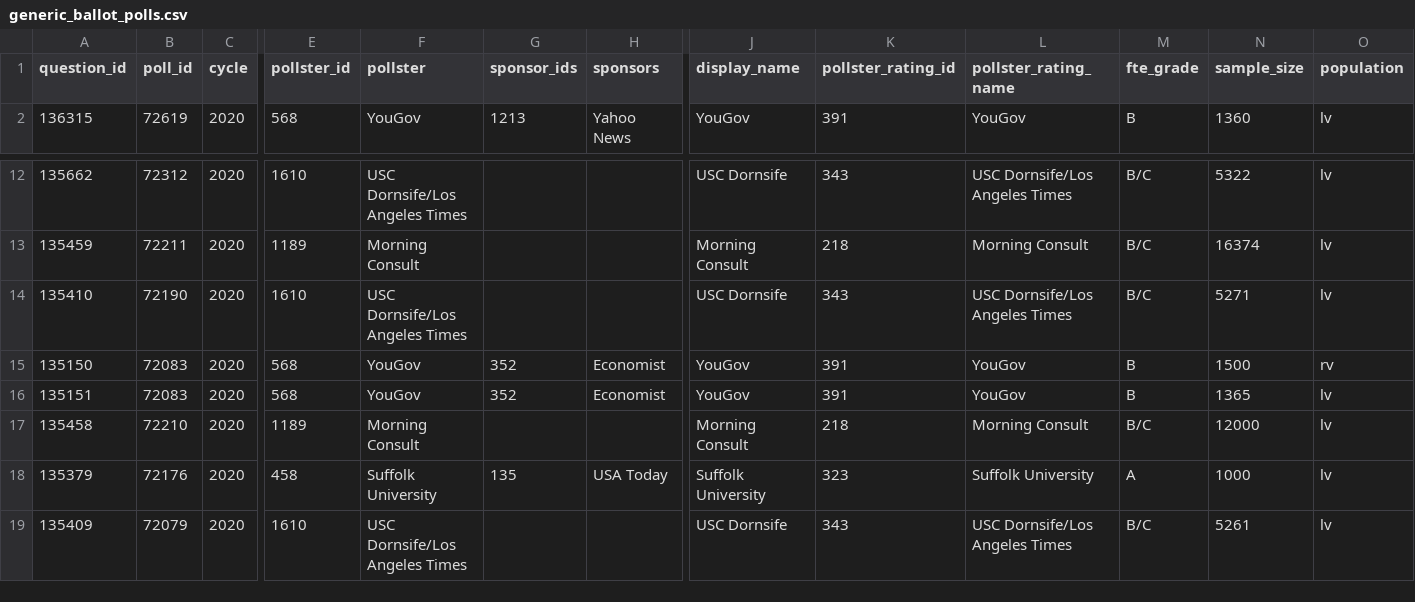
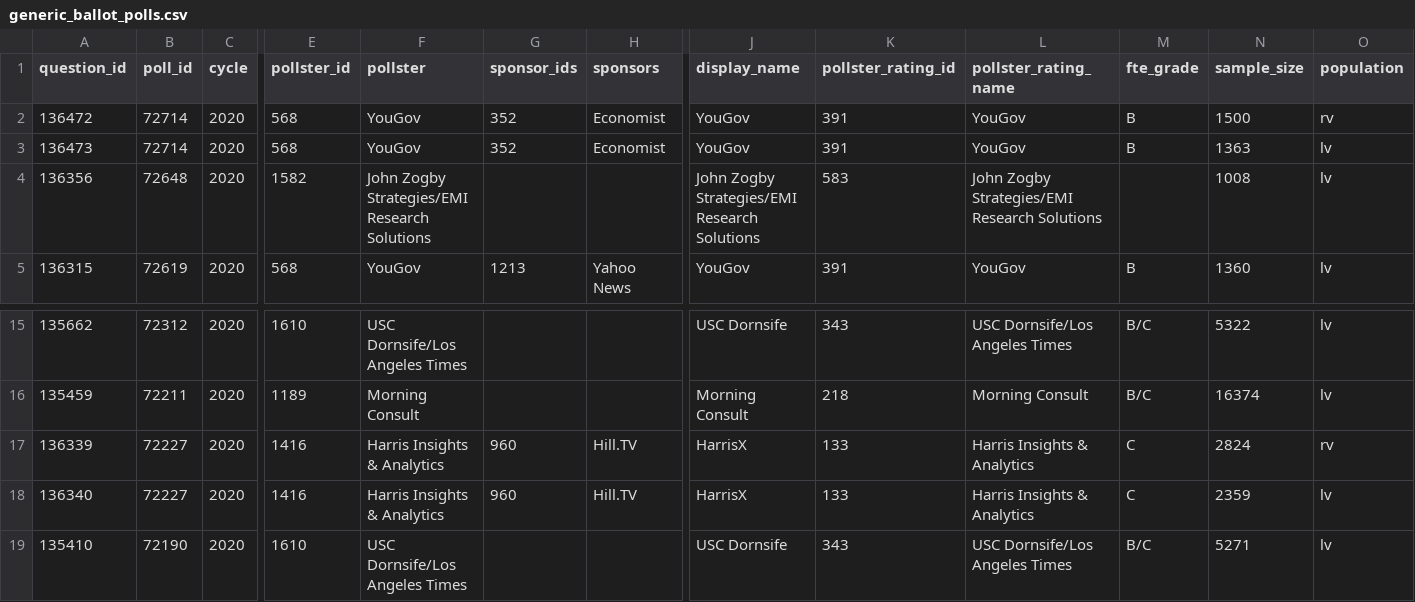
Before and after one commit to simonw/fivethirtyeight-polls, a CSV file: generic_ballot_polls.csv, drawn as a sheet; only a part is shown, gaps mark what is left out; the shorter side is filled out with more unchanged rows; rows hold the shown columns only; the diff names each change by its address in the sheet, - before the commit and + after, or states it on an @@ line.

```diff
--- a/generic_ballot_polls.csv
+++ b/generic_ballot_polls.csv
+row 2: 136472 | 72714 | 2020 | 568 | YouGov | 352 | Economist | YouGov | 391 | YouGov | B | 1500 | rv
+row 3: 136473 | 72714 | 2020 | 568 | YouGov | 352 | Economist | YouGov | 391 | YouGov | B | 1363 | lv
+row 4: 136356 | 72648 | 2020 | 1582 | John Zogby Strategies/EMI Research Solutions |  |  | John Zogby Strategies/EMI Research Solutions | 583 | John Zogby Strategies/EMI Research Solutions |  | 1008 | lv
+row 17: 136339 | 72227 | 2020 | 1416 | Harris Insights & Analytics | 960 | Hill.TV | HarrisX | 133 | Harris Insights & Analytics | C | 2824 | rv
+row 18: 136340 | 72227 | 2020 | 1416 | Harris Insights & Analytics | 960 | Hill.TV | HarrisX | 133 | Harris Insights & Analytics | C | 2359 | lv
```
Also changed, not shown: house_polls.csv, 2 other files.
